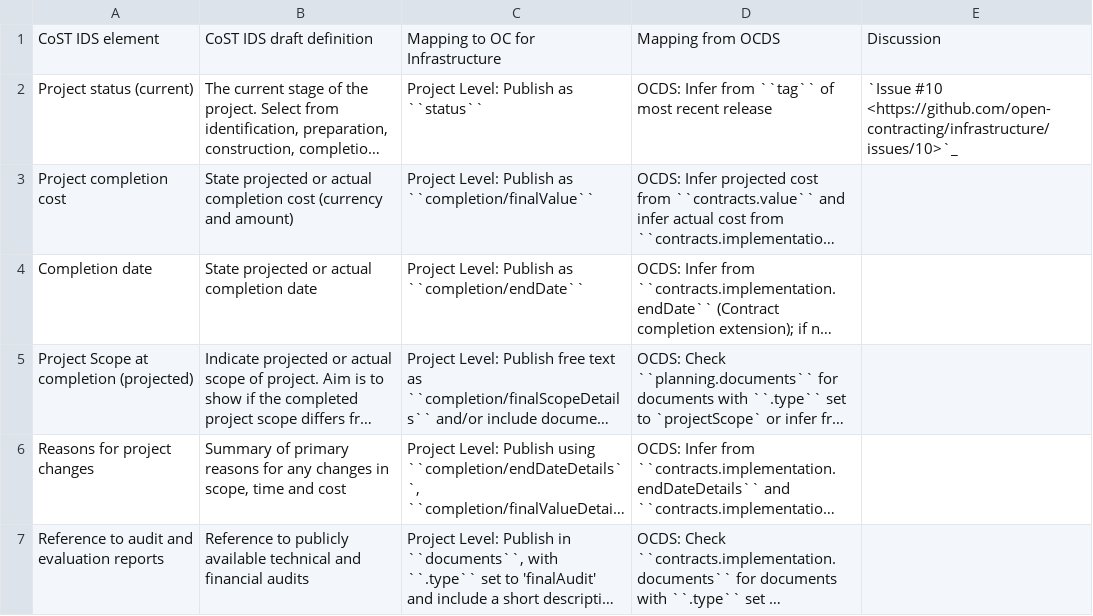
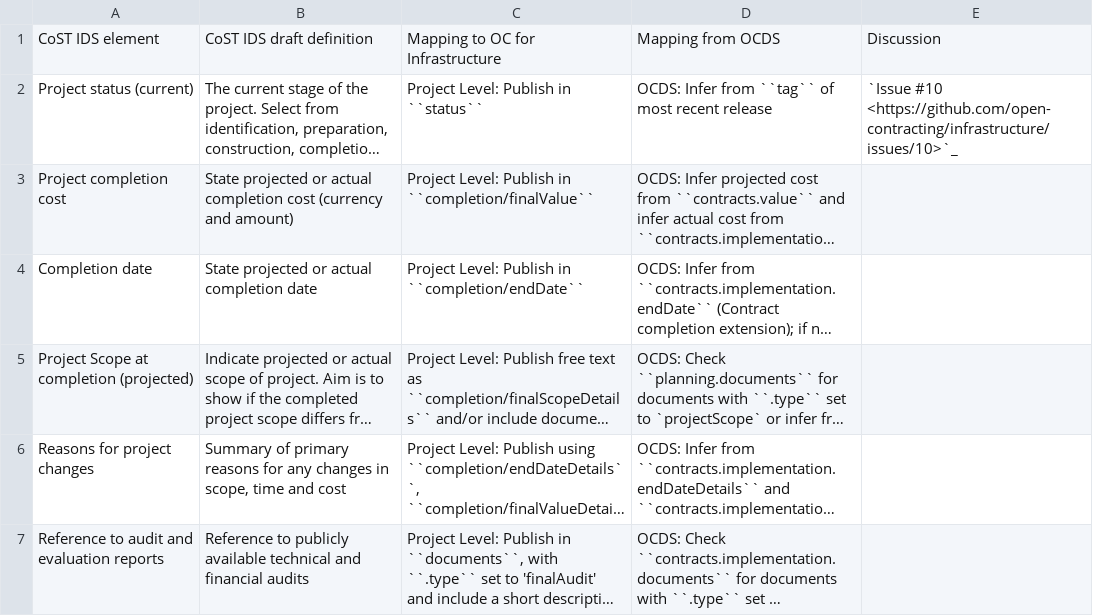
Before and after one commit to open-contracting/infrastructure, a CSV file: mapping/project-level-completion.csv, drawn as a sheet; long unchanged cells end in …; the diff names each change by its address in the sheet, - before the commit and + after, or states it on an @@ line.

```diff
--- a/mapping/project-level-completion.csv
+++ b/mapping/project-level-completion.csv
-C2: Project Level: Publish as ``status``
+C2: Project Level: Publish in ``status``
-C3: …Level: Publish as ``completion/finalValue``
+C3: …Level: Publish in ``completion/finalValue``
-C4: …Level: Publish as ``completion/endDate``
+C4: …Level: Publish in ``completion/endDate``
```
Also changed, not shown: mapping/process-level-procurement.csv, mapping/project-level-identification.csv, 1 other file.
